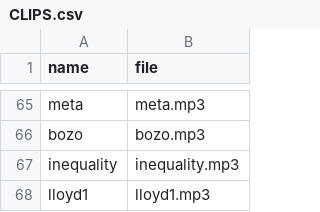
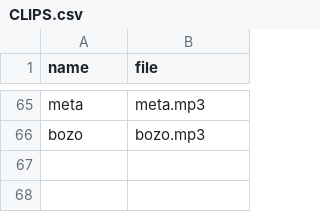
Before and after one commit to mattkosack/HissingChameleon, a CSV file: files/CLIPS.csv, drawn as a sheet; only a part is shown, gaps mark what is left out.

```diff
--- a/files/CLIPS.csv
+++ b/files/CLIPS.csv
@@ -66,3 +66 @@ meta,meta.mp3
 bozo,bozo.mp3
-inequality,inequality.mp3
-lloyd1,lloyd1.mp3
```
Also changed, not shown: 2 other files.
